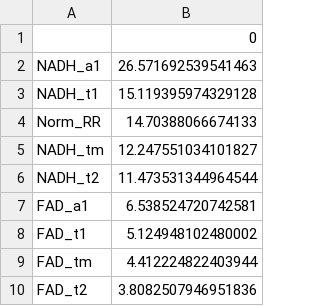
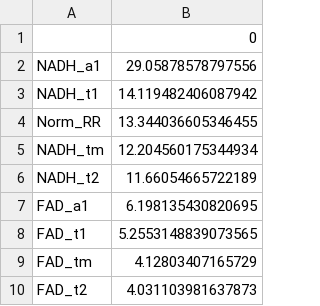
Before and after one commit to skalalab/schmitz_r-lymphocyte_activation, a CSV file: figures/SF5/SF5_C_feature_importances.csv, drawn as a sheet.

Commit message:
Updated figures and re-exported updated dataset

```diff
--- a/figures/SF5/SF5_C_feature_importances.csv
+++ b/figures/SF5/SF5_C_feature_importances.csv
@@ -1,10 +1,10 @@
 ,0
-NADH_a1,26.571692539541463
-NADH_t1,15.119395974329128
-Norm_RR,14.70388066674133
-NADH_tm,12.247551034101827
-NADH_t2,11.473531344964544
-FAD_a1,6.538524720742581
-FAD_t1,5.124948102480002
-FAD_tm,4.412224822403944
-FAD_t2,3.8082507946951836
+NADH_a1,29.05878578797556
+NADH_t1,14.119482406087942
+Norm_RR,13.344036605346455
+NADH_tm,12.204560175344934
+NADH_t2,11.66054665722189
+FAD_a1,6.198135430820695
+FAD_t1,5.2553148839073565
+FAD_tm,4.12803407165729
+FAD_t2,4.031103981637873
```
Also changed, not shown: figures/SF7/SF7_C_feature_importances.csv, figures/SF8/SF8_B_feature_importances.csv, 15 other files.
